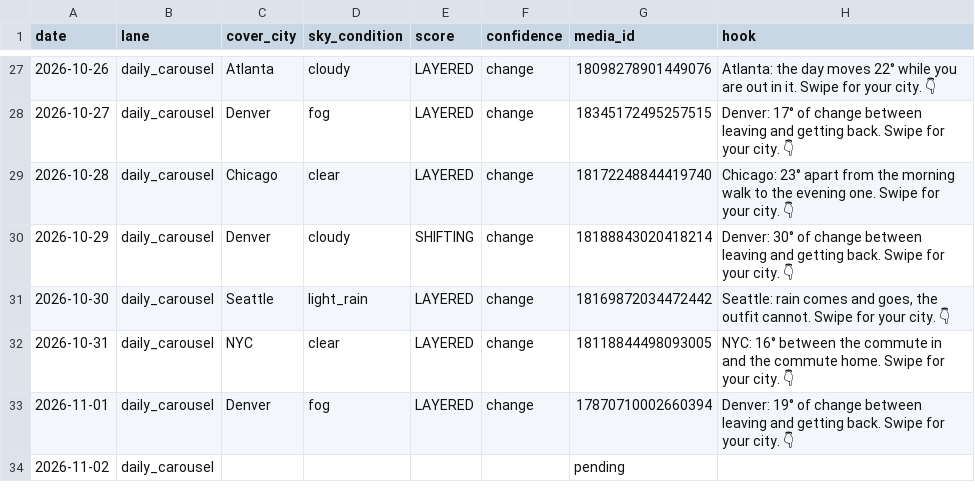
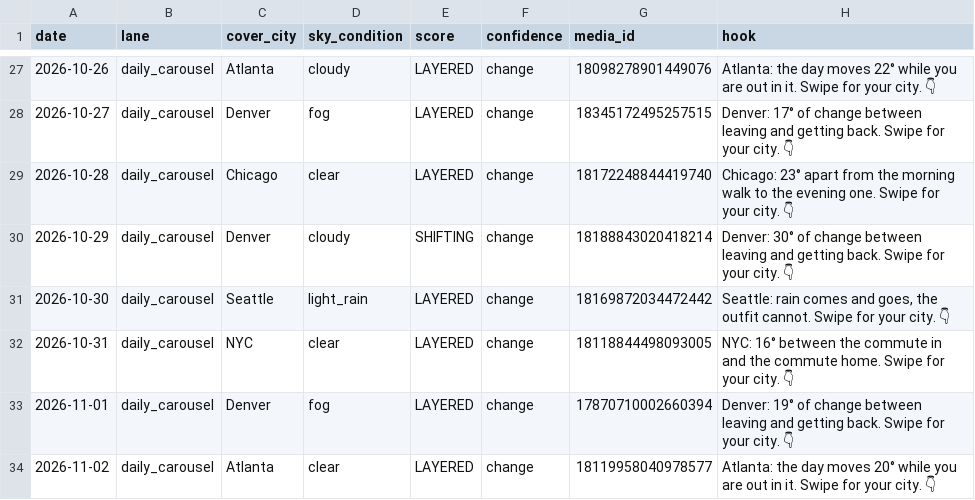
Before and after one commit to sjpeyser/outfit-forecast-cards, a CSV file: posts.csv, drawn as a sheet; only a part is shown, gaps mark what is left out.

Commit message:
posts.csv 2026-11-02

```diff
--- a/posts.csv
+++ b/posts.csv
@@ -33,2 +33,2 @@ date,lane,cover_city,sky_condition,score,confidence,media_id,hook
 2026-11-01,daily_carousel,Denver,fog,LAYERED,change,17870710002660394,Denver: 19° of change between leaving and getting back. Swipe for your city. 👇
-2026-11-02,daily_carousel,,,,,pending,
+2026-11-02,daily_carousel,Atlanta,clear,LAYERED,change,18119958040978577,Atlanta: the day moves 20° while you are out in it. Swipe for your city. 👇
```
